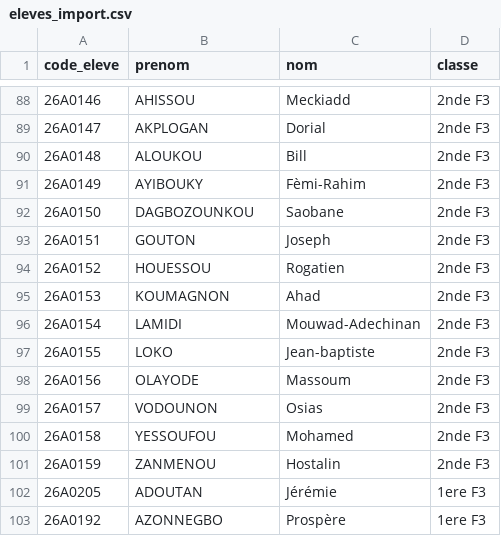
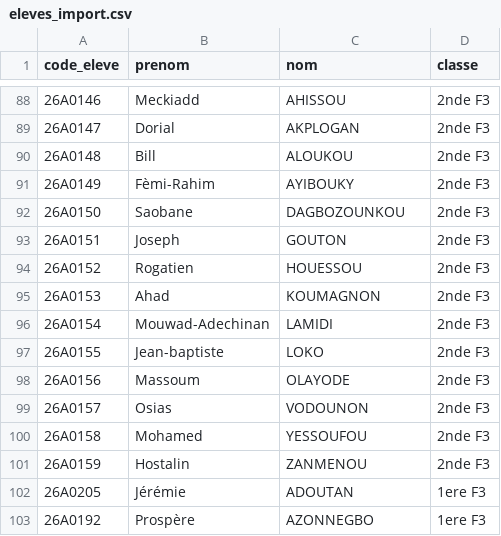
Before and after one commit to Rollanda437/cupertino-site, a CSV file: eleves_import.csv, drawn as a sheet; only a part is shown, gaps mark what is left out; the diff covers the shown part only.

```diff
--- a/eleves_import.csv
+++ b/eleves_import.csv
@@ -88,16 +88,16 @@ code_eleve,prenom,nom,classe
-26A0146,AHISSOU,Meckiadd,2nde F3
-26A0147,AKPLOGAN,Dorial,2nde F3
-26A0148,ALOUKOU,Bill,2nde F3
-26A0149,AYIBOUKY,Fèmi-Rahim,2nde F3
-26A0150,DAGBOZOUNKOU,Saobane,2nde F3
-26A0151,GOUTON,Joseph,2nde F3
-26A0152,HOUESSOU,Rogatien,2nde F3
-26A0153,KOUMAGNON,Ahad,2nde F3
-26A0154,LAMIDI,Mouwad-Adechinan,2nde F3
-26A0155,LOKO,Jean-baptiste,2nde F3
-26A0156,OLAYODE,Massoum,2nde F3
-26A0157,VODOUNON,Osias,2nde F3
-26A0158,YESSOUFOU,Mohamed,2nde F3
-26A0159,ZANMENOU,Hostalin,2nde F3
-26A0205,ADOUTAN,Jérémie,1ere F3
-26A0192,AZONNEGBO,Prospère,1ere F3
+26A0146,Meckiadd,AHISSOU,2nde F3
+26A0147,Dorial,AKPLOGAN,2nde F3
+26A0148,Bill,ALOUKOU,2nde F3
+26A0149,Fèmi-Rahim,AYIBOUKY,2nde F3
+26A0150,Saobane,DAGBOZOUNKOU,2nde F3
+26A0151,Joseph,GOUTON,2nde F3
+26A0152,Rogatien,HOUESSOU,2nde F3
+26A0153,Ahad,KOUMAGNON,2nde F3
+26A0154,Mouwad-Adechinan,LAMIDI,2nde F3
+26A0155,Jean-baptiste,LOKO,2nde F3
+26A0156,Massoum,OLAYODE,2nde F3
+26A0157,Osias,VODOUNON,2nde F3
+26A0158,Mohamed,YESSOUFOU,2nde F3
+26A0159,Hostalin,ZANMENOU,2nde F3
+26A0205,Jérémie,ADOUTAN,1ere F3
+26A0192,Prospère,AZONNEGBO,1ere F3
```
Also changed, not shown: 85 edited cells elsewhere in this file, 2 other files.
